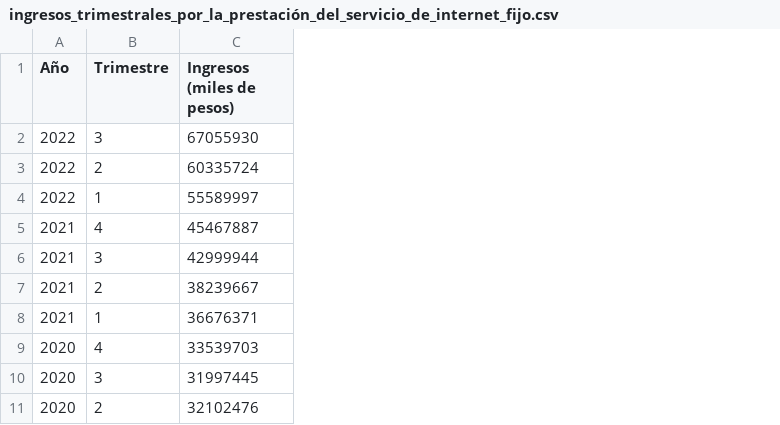
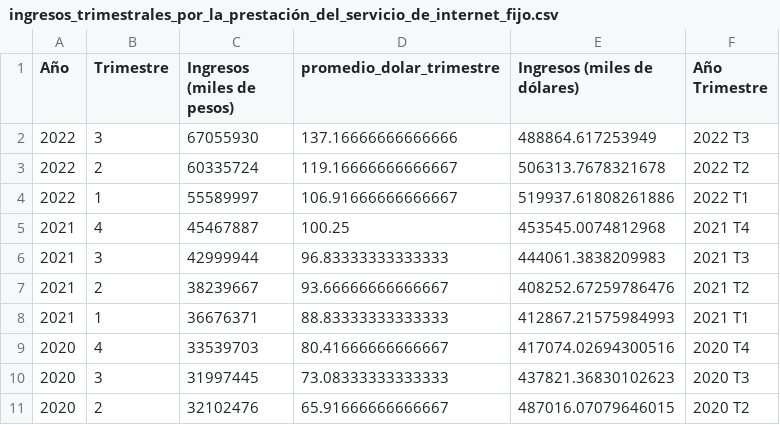
Before and after one commit to ASzklar/Telecomunicaciones-en-Argentina, a CSV file: Data limpia/ingresos_trimestrales_por_la_prestación_del_servicio_de_internet_fijo.csv, drawn as a sheet; only a part is shown; the diff names each change by its address in the sheet, - before the commit and + after, or states it on an @@ line.

```diff
--- a/Data limpia/ingresos_trimestrales_por_la_prestación_del_servicio_de_internet_fijo.csv
+++ b/Data limpia/ingresos_trimestrales_por_la_prestación_del_servicio_de_internet_fijo.csv
+column D (promedio_dolar_trimestre), rows 2-11: 137.16666666666666 | 119.16666666666667 | 106.91666666666667 | 100.25 | 96.83333333333333 | 93.66666666666667 | 88.83333333333333 | 80.41666666666667 | 73.08333333333333 | 65.91666666666667
+column E (Ingresos (miles de dólares)), rows 2-11: 488864.617253949 | 506313.7678321678 | 519937.61808261886 | 453545.0074812968 | 444061.3838209983 | 408252.67259786476 | 412867.21575984993 | 417074.02694300516 | 437821.36830102623 | 487016.07079646015
+column F (Año Trimestre), rows 2-11: 2022 T3 | 2022 T2 | 2022 T1 | 2021 T4 | 2021 T3 | 2021 T2 | 2021 T1 | 2020 T4 | 2020 T3 | 2020 T2
```
Also changed, not shown: 7 other files.
